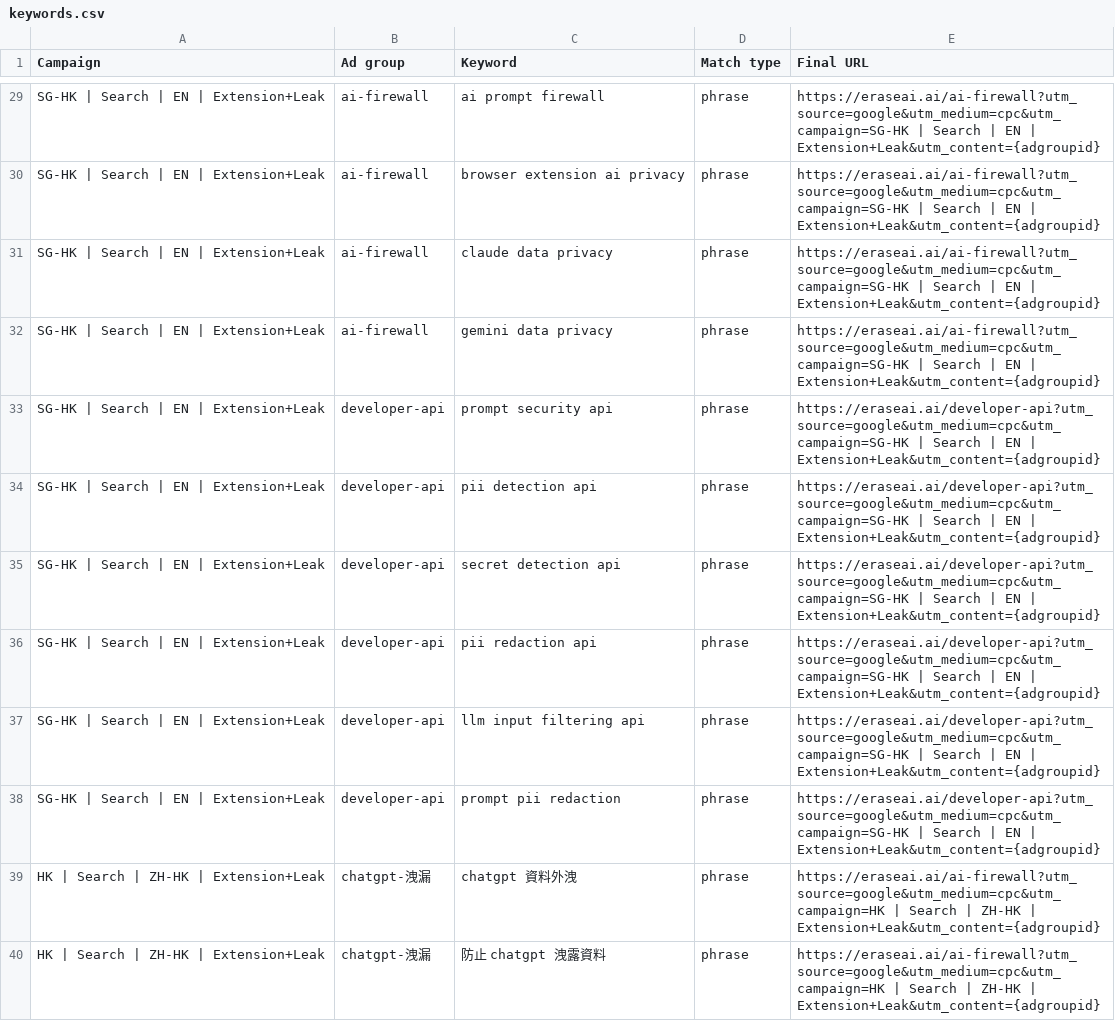
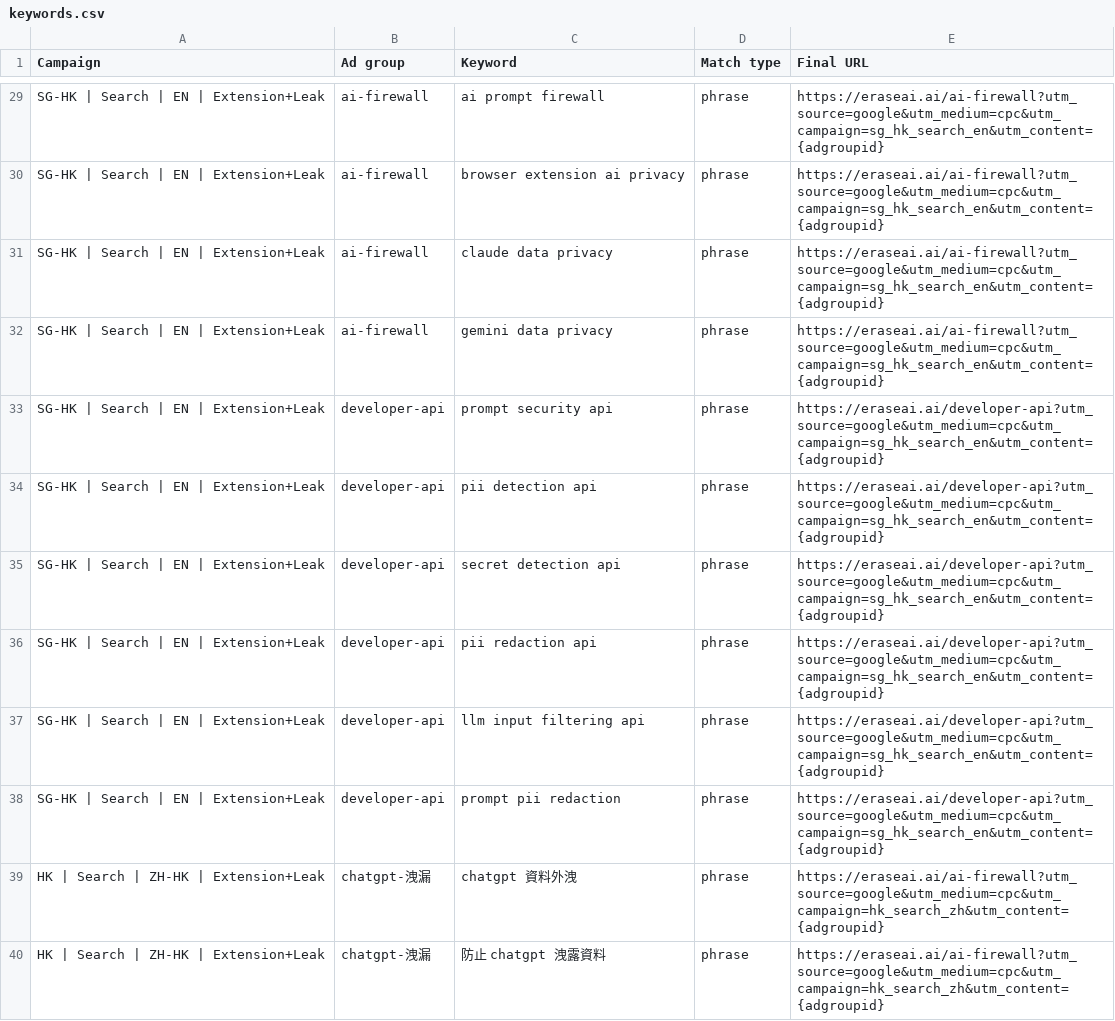
Before and after one commit to shockernburner/Erase-AI, a CSV file: marketing-assets/google-ads/copy/keywords.csv, drawn as a sheet; only a part is shown, gaps mark what is left out; the diff covers the shown part only; the diff names each change by its address in the sheet, - before the commit and + after, or states it on an @@ line.

```diff
--- a/marketing-assets/google-ads/copy/keywords.csv
+++ b/marketing-assets/google-ads/copy/keywords.csv
-E29:E32 (Final URL): https://eraseai.ai/ai-firewall?utm_source=google&utm_medium=cpc&utm_campaign=SG-HK | Search | EN | Extension+Leak&utm_content={adgroupid}
+E29:E32 (Final URL): https://eraseai.ai/ai-firewall?utm_source=google&utm_medium=cpc&utm_campaign=sg_hk_search_en&utm_content={adgroupid}
-E33:E38 (Final URL): https://eraseai.ai/developer-api?utm_source=google&utm_medium=cpc&utm_campaign=SG-HK | Search | EN | Extension+Leak&utm_content={adgroupid}
+E33:E38 (Final URL): https://eraseai.ai/developer-api?utm_source=google&utm_medium=cpc&utm_campaign=sg_hk_search_en&utm_content={adgroupid}
-E39:E40 (Final URL): https://eraseai.ai/ai-firewall?utm_source=google&utm_medium=cpc&utm_campaign=HK | Search | ZH-HK | Extension+Leak&utm_content={adgroupid}
+E39:E40 (Final URL): https://eraseai.ai/ai-firewall?utm_source=google&utm_medium=cpc&utm_campaign=hk_search_zh&utm_content={adgroupid}
```
Also changed, not shown: 38 edited cells elsewhere in this file, marketing-assets/google-ads/copy/search_ads_en.csv, marketing-assets/google-ads/copy/search_ads_zh-HK.csv, 3 other files.
